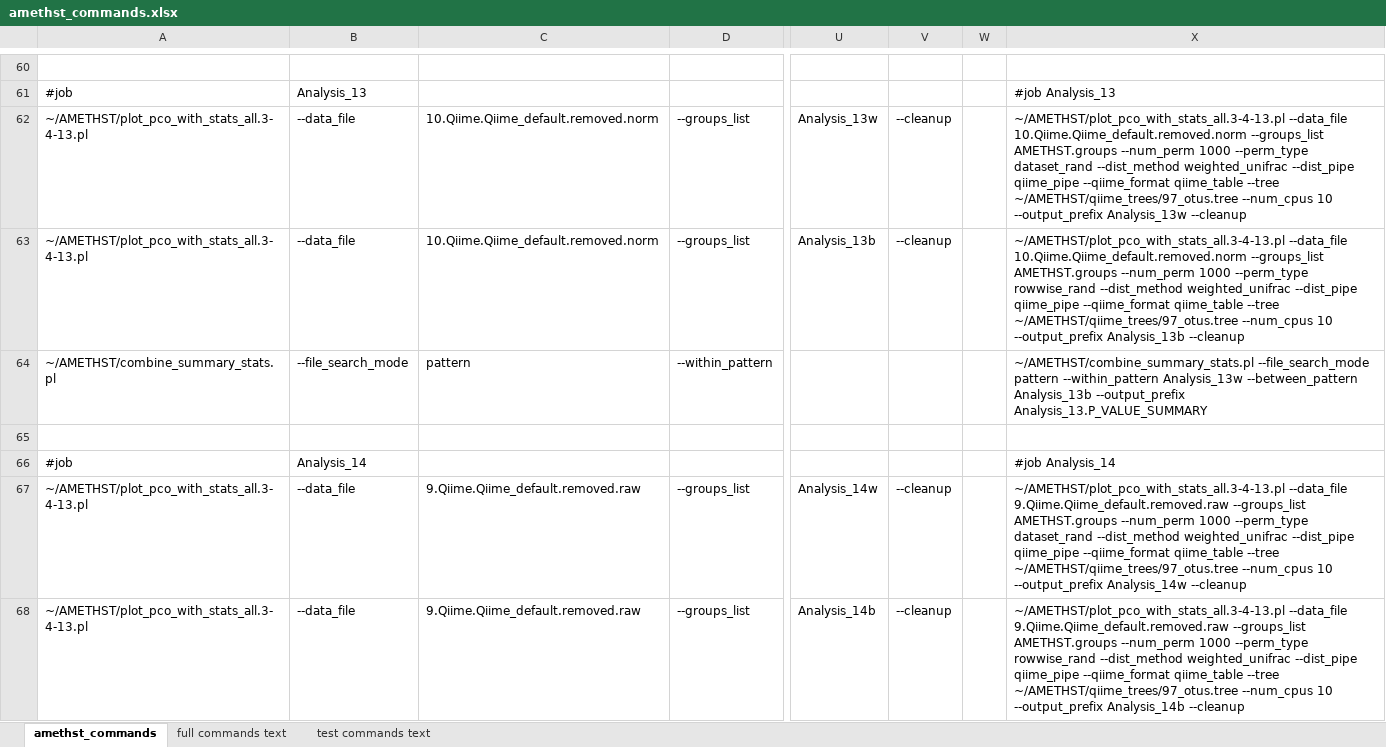
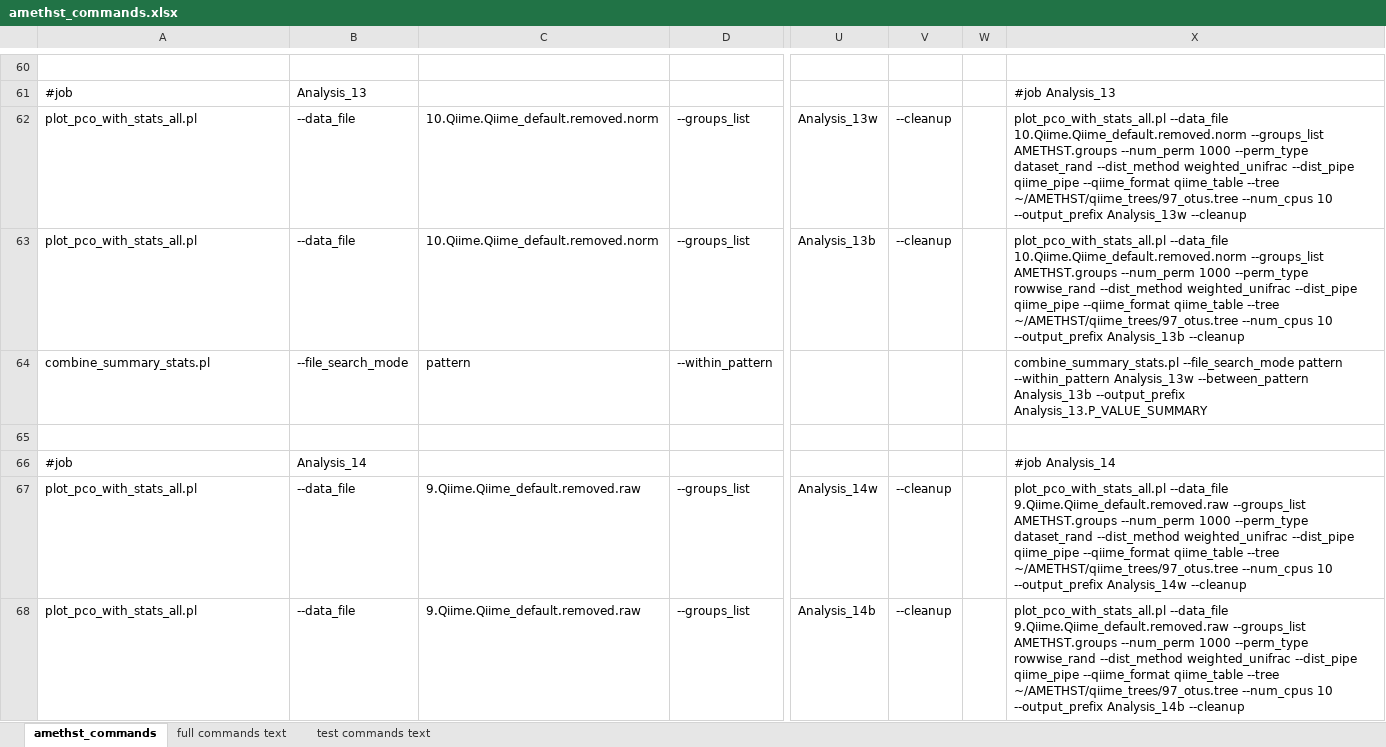
Before and after one commit to DrOppenheimer/EHFI, an Excel workbook: datasets/AMETHST_data/amethst_commands.xlsx, sheet amethst_commands, drawn as a sheet; only a part is shown, gaps mark what is left out; values as stored, in another font and other column widths than the file's, no borders; the diff covers the shown part only; the diff names each change by its address in the sheet, - before the commit and + after, or states it on an @@ line.

Commit message:
debugging commands files

```diff
--- a/datasets/AMETHST_data/amethst_commands.xlsx (sheet amethst_commands)
+++ b/datasets/AMETHST_data/amethst_commands.xlsx (sheet amethst_commands)
-A62:A63: ~/AMETHST/plot_pco_with_stats_all.3-4-13.pl
+A62:A63: plot_pco_with_stats_all.pl
-X62: ~/AMETHST/plot_pco_with_stats_all.3-4-13.pl --data_file 10.Qiime.Qiime_default.removed.norm…
+X62: plot_pco_with_stats_all.pl --data_file 10.Qiime.Qiime_default.removed.norm…
-X63: ~/AMETHST/plot_pco_with_stats_all.3-4-13.pl --data_file 10.Qiime.Qiime_default.removed.norm…
+X63: plot_pco_with_stats_all.pl --data_file 10.Qiime.Qiime_default.removed.norm…
-A64: ~/AMETHST/combine_summary_stats.pl
+A64: combine_summary_stats.pl
-X64: ~/AMETHST/combine_summary_stats.pl --file_search_mode pattern…
+X64: combine_summary_stats.pl --file_search_mode pattern…
-A67:A68: ~/AMETHST/plot_pco_with_stats_all.3-4-13.pl
+A67:A68: plot_pco_with_stats_all.pl
-X67: ~/AMETHST/plot_pco_with_stats_all.3-4-13.pl --data_file 9.Qiime.Qiime_default.removed.raw…
+X67: plot_pco_with_stats_all.pl --data_file 9.Qiime.Qiime_default.removed.raw…
-X68: ~/AMETHST/plot_pco_with_stats_all.3-4-13.pl --data_file 9.Qiime.Qiime_default.removed.raw…
+X68: plot_pco_with_stats_all.pl --data_file 9.Qiime.Qiime_default.removed.raw…
```
Also changed, not shown: 314 edited cells elsewhere in this sheet, sheet full commands text, sheet test commands text, 2 other files.
